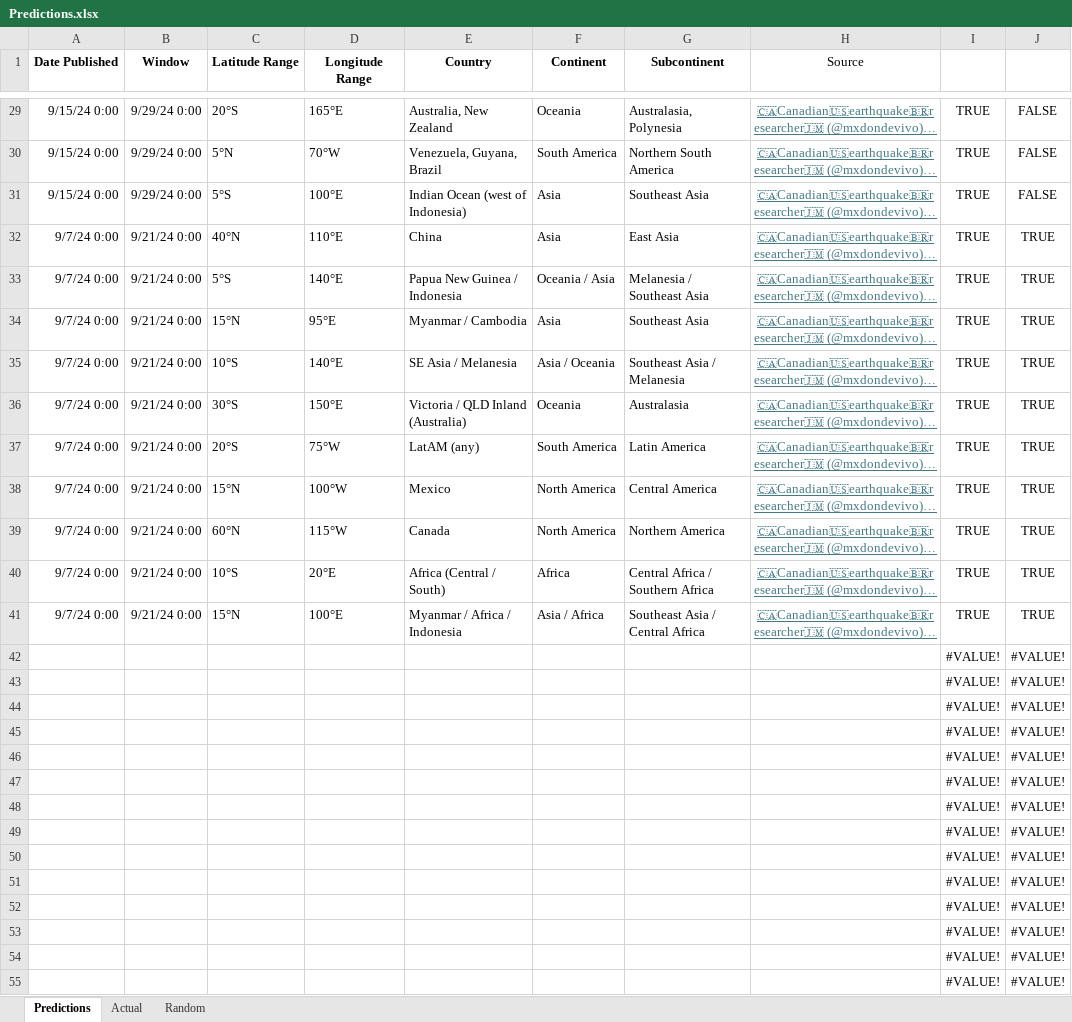
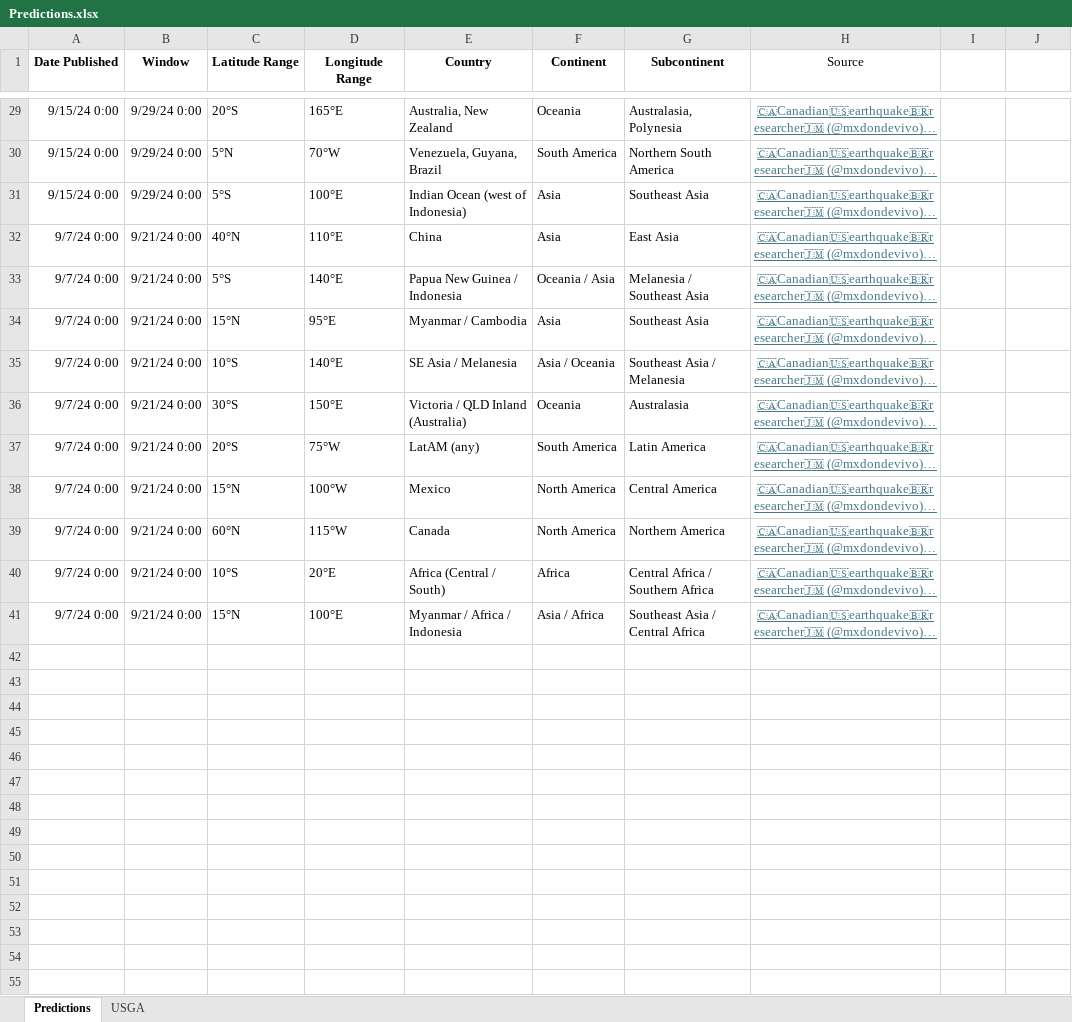
Before and after one commit to jeffrey-plume/Predicting-Earthquakes, an Excel workbook: Predictions.xlsx, sheet Predictions, drawn as a sheet; only a part is shown, gaps mark what is left out; long unchanged cells end in …; values as stored, in another font and other column widths than the file's, no borders; table styles not drawn; the diff covers the shown part only; the diff names each change by its address in the sheet, - before the commit and + after, or states it on an @@ line.

```diff
--- a/Predictions.xlsx (sheet Predictions)
+++ b/Predictions.xlsx (sheet Predictions)
-sheet tab: Actual
+sheet tab: USGA
-sheet tab: Random
-I29:I41: TRUE
+I29:I41: (empty)
-J29:J31: FALSE
+J29:J31: (empty)
-J32:J41: TRUE
+J32:J41: (empty)
-row 42:  |  |  |  |  |  |  |  | #VALUE! | #VALUE!
-row 43:  |  |  |  |  |  |  |  | #VALUE! | #VALUE!
-row 44:  |  |  |  |  |  |  |  | #VALUE! | #VALUE!
-row 45:  |  |  |  |  |  |  |  | #VALUE! | #VALUE!
-row 46:  |  |  |  |  |  |  |  | #VALUE! | #VALUE!
-row 47:  |  |  |  |  |  |  |  | #VALUE! | #VALUE!
-row 48:  |  |  |  |  |  |  |  | #VALUE! | #VALUE!
-row 49:  |  |  |  |  |  |  |  | #VALUE! | #VALUE!
-row 50:  |  |  |  |  |  |  |  | #VALUE! | #VALUE!
-row 51:  |  |  |  |  |  |  |  | #VALUE! | #VALUE!
-row 52:  |  |  |  |  |  |  |  | #VALUE! | #VALUE!
-row 53:  |  |  |  |  |  |  |  | #VALUE! | #VALUE!
-row 54:  |  |  |  |  |  |  |  | #VALUE! | #VALUE!
-row 55:  |  |  |  |  |  |  |  | #VALUE! | #VALUE!
```
Also changed, not shown: 31 removed rows and 54 edited cells elsewhere in this sheet.
